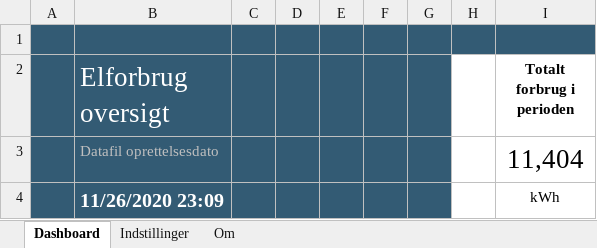
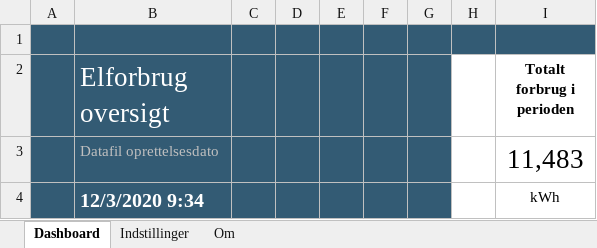
Before and after one commit to torben87/DitElforbrugIExcel, an Excel workbook: ElForbrug.xlsx, sheet Dashboard, drawn as a sheet; values as stored, in another font and other column widths than the file's, no borders; charts and pictures not drawn; the diff names each change by its address in the sheet, - before the commit and + after, or states it on an @@ line.

Commit message:
Håndterer nyt format af CSV fil
Kolonnenavnene i csv filen er blevet ændret, hvilket queriet i Excelfilen nu håndterer. Specifikt blev kolonnen "Fra dato" ændret til "Fra_dato".

```diff
--- a/ElForbrug.xlsx (sheet Dashboard)
+++ b/ElForbrug.xlsx (sheet Dashboard)
-I3 (Totalt forbrug i perioden): 11,404
+I3 (Totalt forbrug i perioden): 11,483
-B4 (Elforbrug oversigt): 11/26/2020 23:09
+B4 (Elforbrug oversigt): 12/3/2020 9:34
```
Also changed, not shown: charts or pictures.
